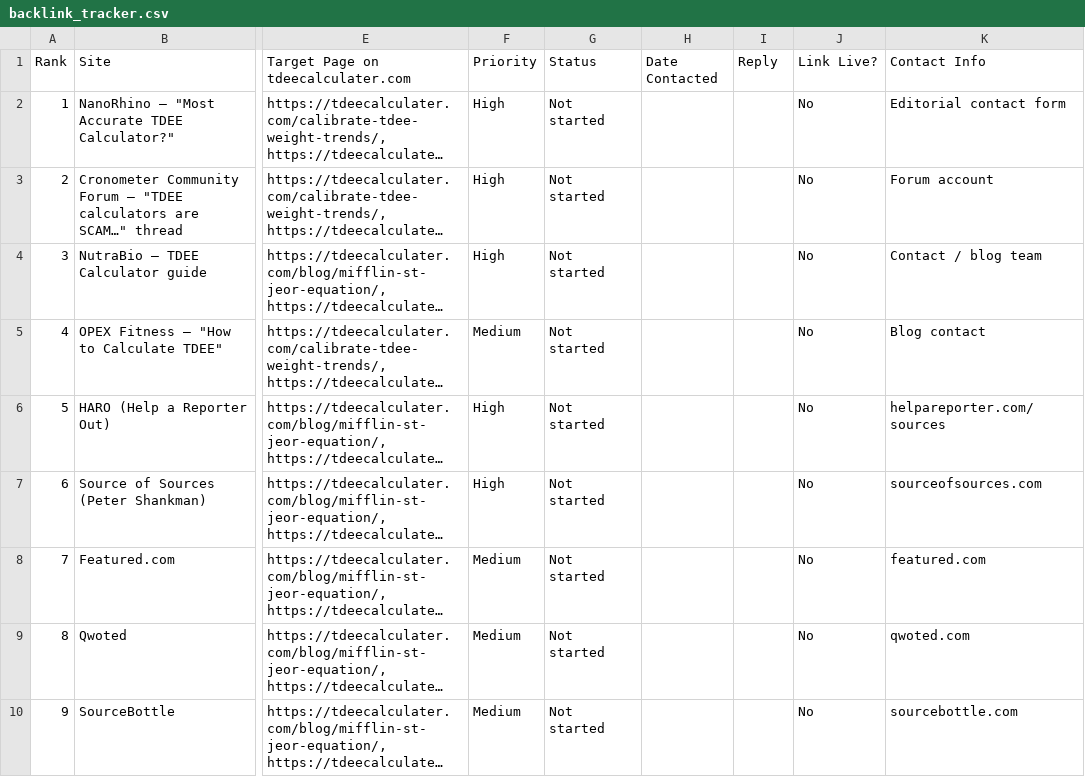
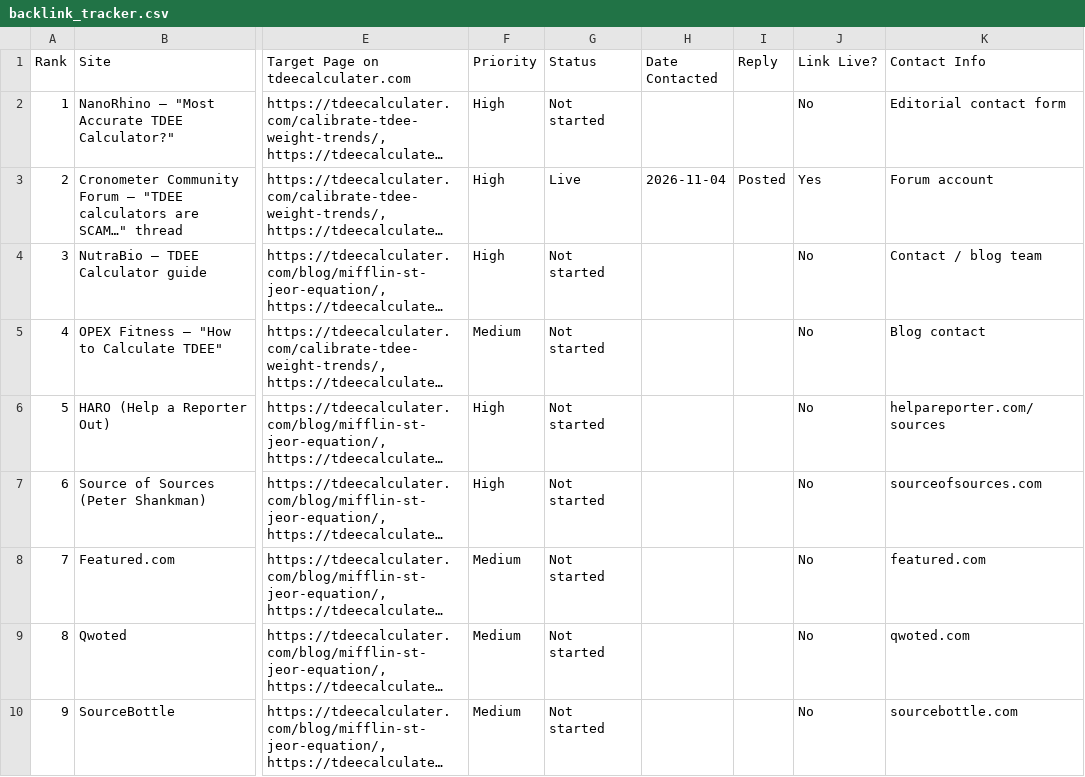
Before and after one commit to khalid1042/Tdee_plan, a CSV file: backlink_tracker.csv, drawn as a sheet; only a part is shown, gaps mark what is left out; long unchanged cells end in …; the diff names each change by its address in the sheet, - before the commit and + after, or states it on an @@ line.

Commit message:
chore(tracker): mark Cronometer forum backlink as Live on 2026-11-04

```diff
--- a/backlink_tracker.csv
+++ b/backlink_tracker.csv
-G3 (Status): Not started
+G3 (Status): Live
-H3 (Date Contacted): (empty)
+H3 (Date Contacted): 2026-11-04
-I3 (Reply): (empty)
+I3 (Reply): Posted
-J3 (Link Live?): No
+J3 (Link Live?): Yes
```
